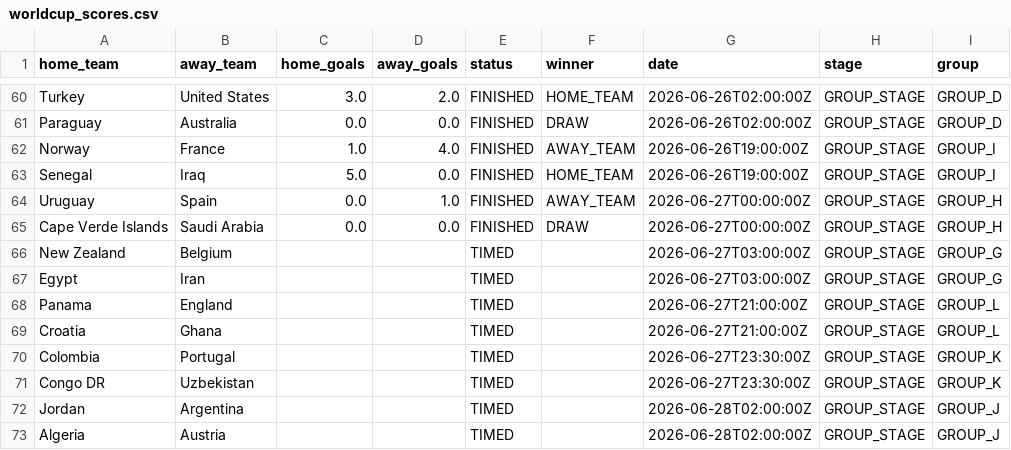
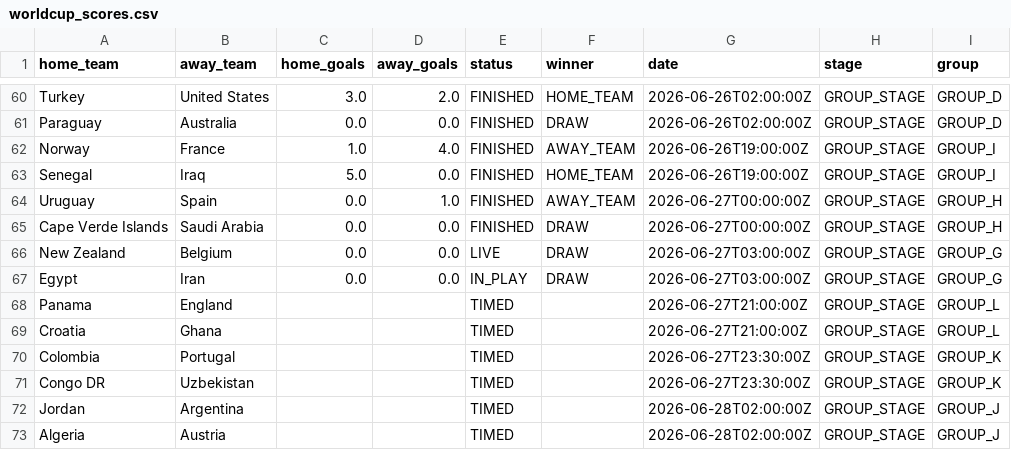
Before and after one commit to Rmeredit0924/files, a CSV file: worldcup_scores.csv, drawn as a sheet; only a part is shown, gaps mark what is left out.

Commit message:
Automatic World Cup score update

```diff
--- a/worldcup_scores.csv
+++ b/worldcup_scores.csv
@@ -65,4 +65,4 @@ Uruguay,Spain,0.0,1.0,FINISHED,AWAY_TEAM,2026-06-27T00:00:00Z,GROUP_STAGE,GROUP_
 Cape Verde Islands,Saudi Arabia,0.0,0.0,FINISHED,DRAW,2026-06-27T00:00:00Z,GROUP_STAGE,GROUP_H
-New Zealand,Belgium,,,TIMED,,2026-06-27T03:00:00Z,GROUP_STAGE,GROUP_G
-Egypt,Iran,,,TIMED,,2026-06-27T03:00:00Z,GROUP_STAGE,GROUP_G
+New Zealand,Belgium,0.0,0.0,LIVE,DRAW,2026-06-27T03:00:00Z,GROUP_STAGE,GROUP_G
+Egypt,Iran,0.0,0.0,IN_PLAY,DRAW,2026-06-27T03:00:00Z,GROUP_STAGE,GROUP_G
 Panama,England,,,TIMED,,2026-06-27T21:00:00Z,GROUP_STAGE,GROUP_L
```
